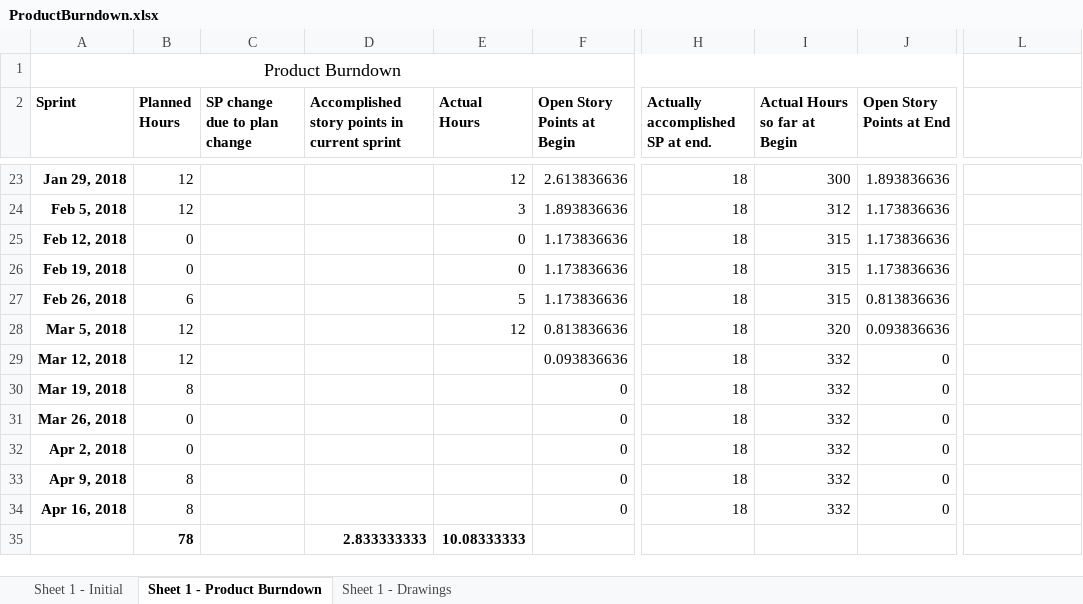
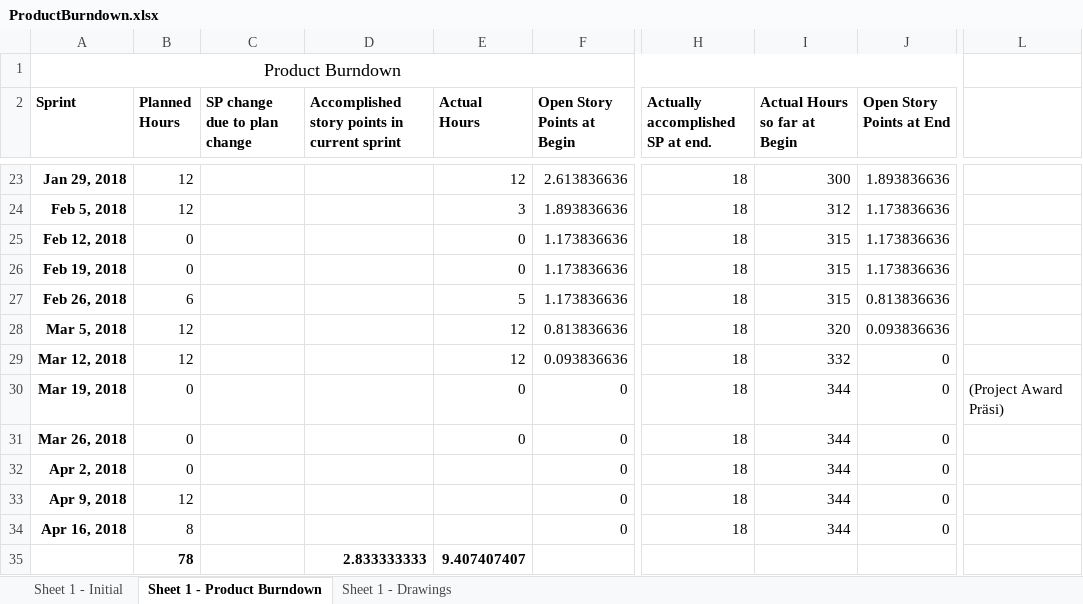
Before and after one commit to Eva0410/Nachhilfeboerse, an Excel workbook: 01_Planning/ProductBurndown.xlsx, sheet Sheet 1 - Product Burndown, drawn as a sheet; only a part is shown, gaps mark what is left out; values as stored, in another font and other column widths than the file's, no borders; the diff names each change by its address in the sheet, - before the commit and + after, or states it on an @@ line.

```diff
--- a/01_Planning/ProductBurndown.xlsx (sheet Sheet 1 - Product Burndown)
+++ b/01_Planning/ProductBurndown.xlsx (sheet Sheet 1 - Product Burndown)
-E29 (Actual Hours): (empty)
+E29 (Actual Hours): 12
-B30 (Planned Hours): 8
+B30 (Planned Hours): 0
-E30:E31 (Actual Hours): (empty)
+E30:E31 (Actual Hours): 0
-I30:I34 (Actual Hours so far at Begin): 332
+I30:I34 (Actual Hours so far at Begin): 344
-L30: (empty)
+L30: (Project Award Präsi)
-B33 (Planned Hours): 8
+B33 (Planned Hours): 12
-E35 (Actual Hours): 10.08333333
+E35 (Actual Hours): 9.407407407
```
Also changed, not shown: charts or pictures, 01_Planning/SprintLog.xlsx, 25 other files.
